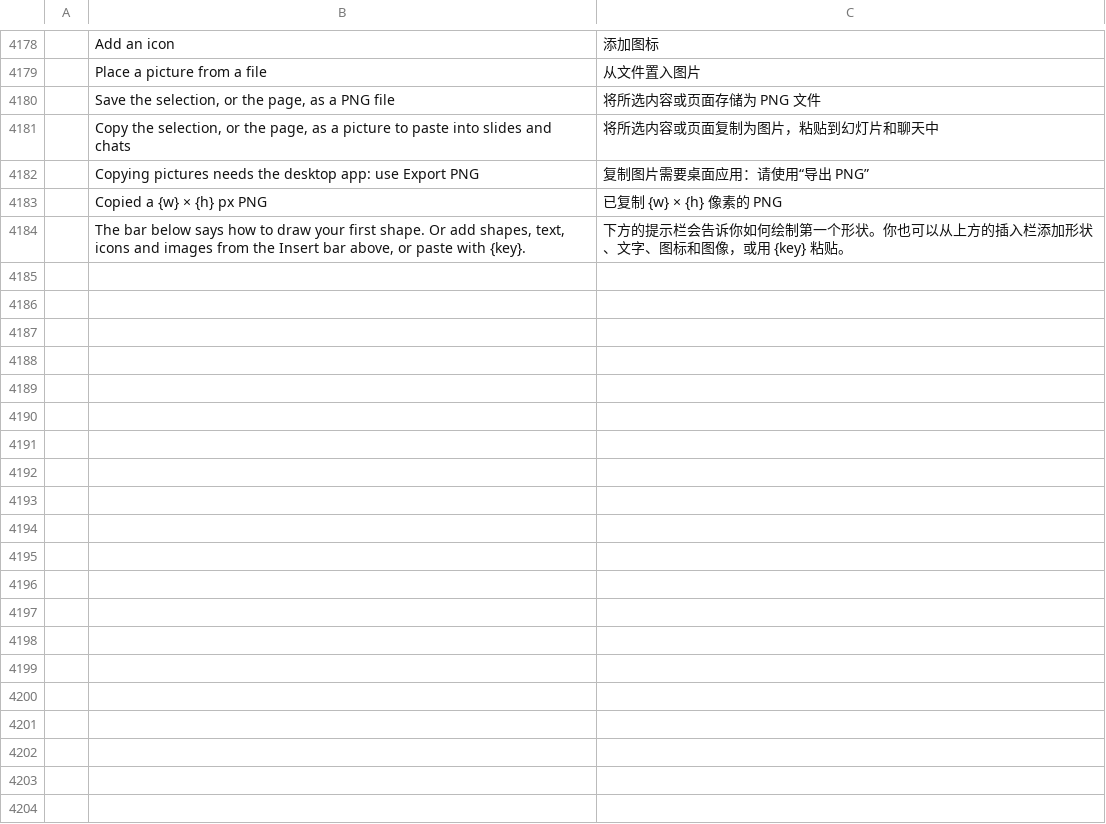
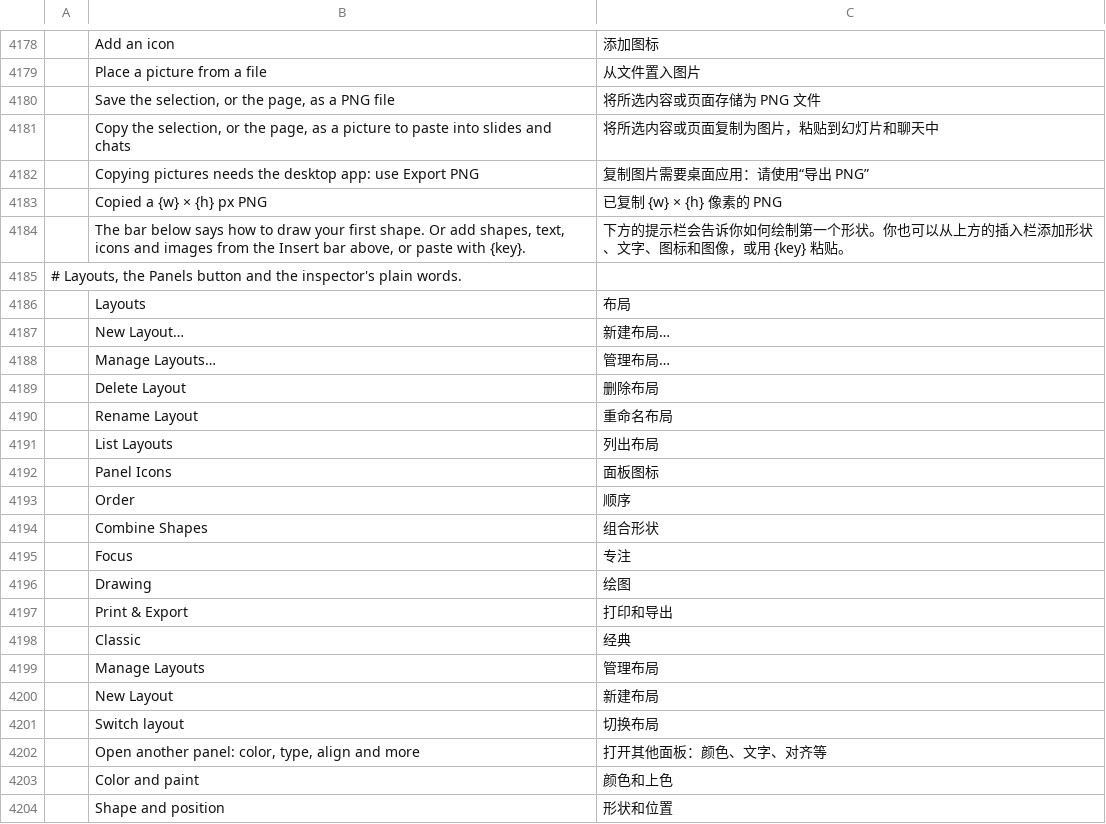
Before and after one commit to treeforjs/vectorcraft, a TSV file: crates/ui-egui/src/i18n/zh-hans.tsv, drawn as a sheet; only a part is shown, gaps mark what is left out; the diff covers the shown part only; the diff names each change by its address in the sheet, - before the commit and + after, or states it on an @@ line.

```diff
--- a/crates/ui-egui/src/i18n/zh-hans.tsv
+++ b/crates/ui-egui/src/i18n/zh-hans.tsv
+row 4185: # Layouts, the Panels button and the inspector's plain words.
+row 4186:  | Layouts | 布局
+row 4187:  | New Layout… | 新建布局…
+row 4188:  | Manage Layouts… | 管理布局…
+row 4189:  | Delete Layout | 删除布局
+row 4190:  | Rename Layout | 重命名布局
+row 4191:  | List Layouts | 列出布局
+row 4192:  | Panel Icons | 面板图标
+row 4193:  | Order | 顺序
+row 4194:  | Combine Shapes | 组合形状
+row 4195:  | Focus | 专注
+row 4196:  | Drawing | 绘图
+row 4197:  | Print & Export | 打印和导出
+row 4198:  | Classic | 经典
+row 4199:  | Manage Layouts | 管理布局
+row 4200:  | New Layout | 新建布局
+row 4201:  | Switch layout | 切换布局
+row 4202:  | Open another panel: color, type, align and more | 打开其他面板：颜色、文字、对齐等
+row 4203:  | Color and paint | 颜色和上色
+row 4204:  | Shape and position | 形状和位置
```
Also changed, not shown: 32 added rows and 2 edited cells elsewhere in this file, crates/ui-egui/src/i18n/cs.tsv, crates/ui-egui/src/i18n/pt-br.tsv, 31 other files.
